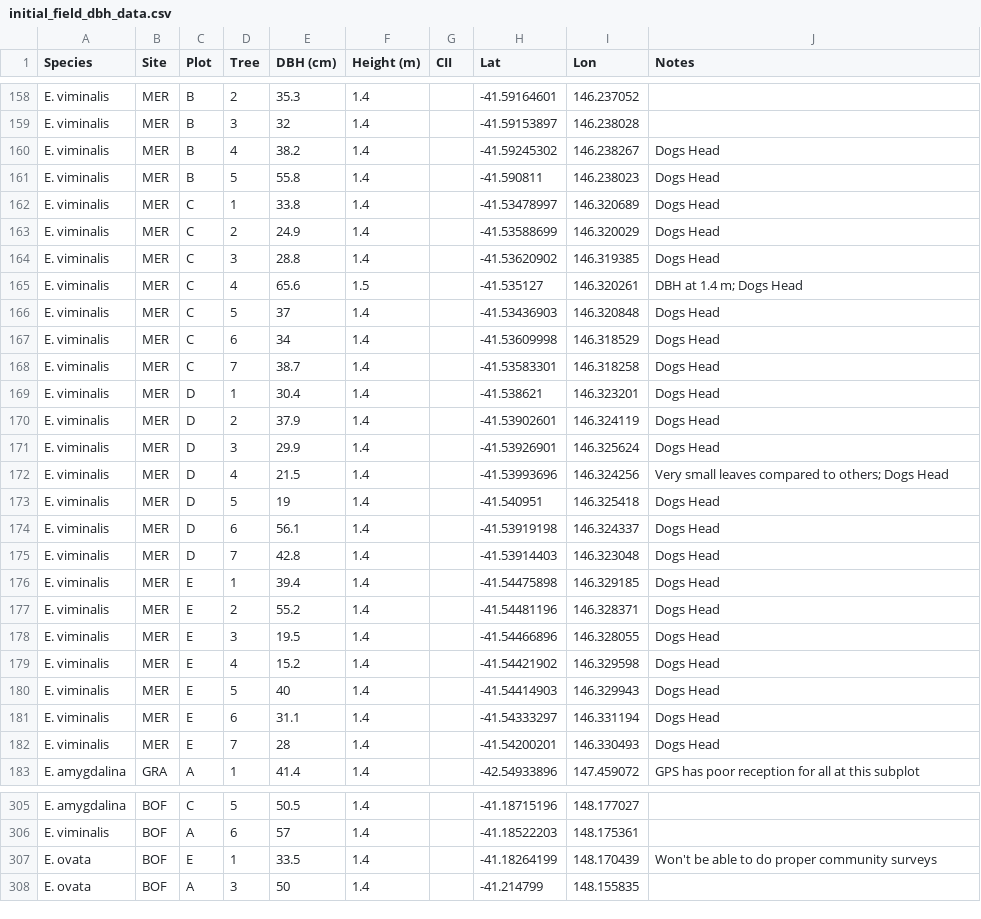
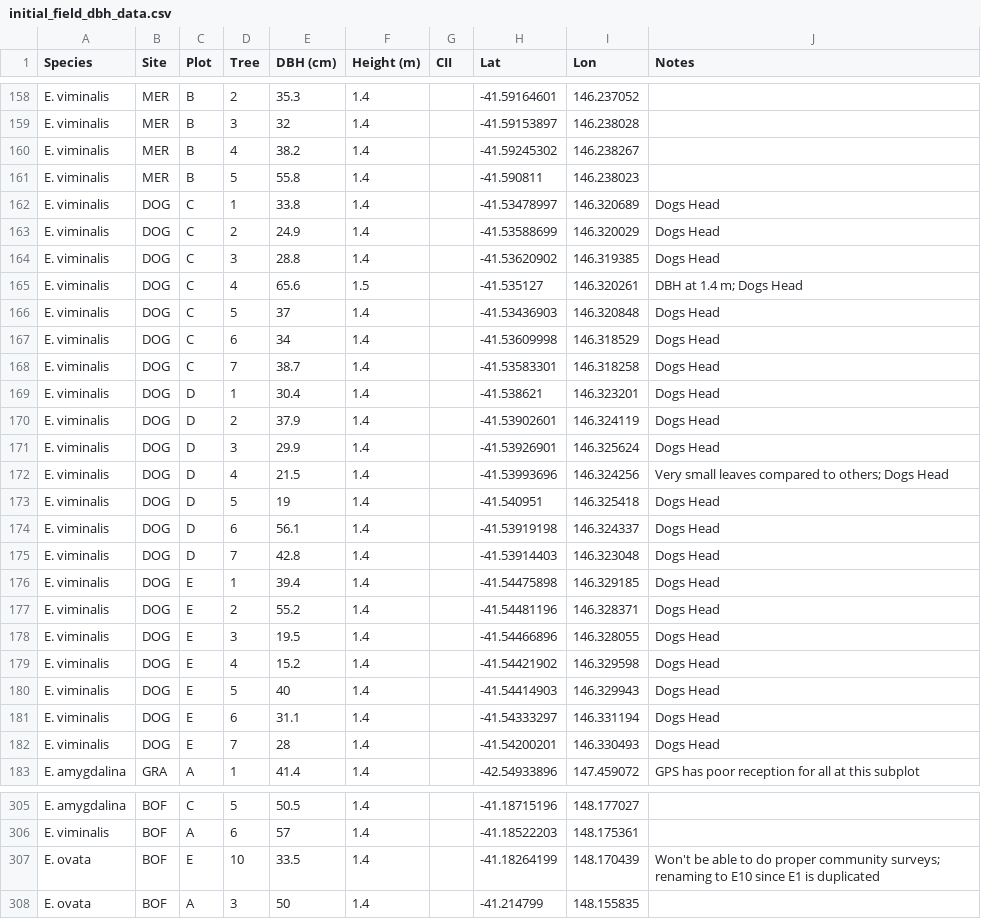
Before and after one commit to acatling/eucalyptus-tasmania-project, a CSV file: Data/initial_field_dbh_data.csv, drawn as a sheet; only a part is shown, gaps mark what is left out; the diff covers the shown part only.

```diff
--- a/Data/initial_field_dbh_data.csv
+++ b/Data/initial_field_dbh_data.csv
@@ -159,25 +159,25 @@ E. viminalis,MER,B,2,35.3,1.4,,-41.59164601,146.237052,
 E. viminalis,MER,B,3,32,1.4,,-41.59153897,146.238028,
-E. viminalis,MER,B,4,38.2,1.4,,-41.59245302,146.238267,Dogs Head
-E. viminalis,MER,B,5,55.8,1.4,,-41.590811,146.238023,Dogs Head
-E. viminalis,MER,C,1,33.8,1.4,,-41.53478997,146.320689,Dogs Head
-E. viminalis,MER,C,2,24.9,1.4,,-41.53588699,146.320029,Dogs Head
-E. viminalis,MER,C,3,28.8,1.4,,-41.53620902,146.319385,Dogs Head
-E. viminalis,MER,C,4,65.6,1.5,,-41.535127,146.320261,DBH at 1.4 m; Dogs Head
-E. viminalis,MER,C,5,37,1.4,,-41.53436903,146.320848,Dogs Head
-E. viminalis,MER,C,6,34,1.4,,-41.53609998,146.318529,Dogs Head
-E. viminalis,MER,C,7,38.7,1.4,,-41.53583301,146.318258,Dogs Head
-E. viminalis,MER,D,1,30.4,1.4,,-41.538621,146.323201,Dogs Head
-E. viminalis,MER,D,2,37.9,1.4,,-41.53902601,146.324119,Dogs Head
-E. viminalis,MER,D,3,29.9,1.4,,-41.53926901,146.325624,Dogs Head
-E. viminalis,MER,D,4,21.5,1.4,,-41.53993696,146.324256,Very small leaves compared to others; Dogs Head
-E. viminalis,MER,D,5,19,1.4,,-41.540951,146.325418,Dogs Head
-E. viminalis,MER,D,6,56.1,1.4,,-41.53919198,146.324337,Dogs Head
-E. viminalis,MER,D,7,42.8,1.4,,-41.53914403,146.323048,Dogs Head
-E. viminalis,MER,E,1,39.4,1.4,,-41.54475898,146.329185,Dogs Head
-E. viminalis,MER,E,2,55.2,1.4,,-41.54481196,146.328371,Dogs Head
-E. viminalis,MER,E,3,19.5,1.4,,-41.54466896,146.328055,Dogs Head
-E. viminalis,MER,E,4,15.2,1.4,,-41.54421902,146.329598,Dogs Head
-E. viminalis,MER,E,5,40,1.4,,-41.54414903,146.329943,Dogs Head
-E. viminalis,MER,E,6,31.1,1.4,,-41.54333297,146.331194,Dogs Head
-E. viminalis,MER,E,7,28,1.4,,-41.54200201,146.330493,Dogs Head
+E. viminalis,MER,B,4,38.2,1.4,,-41.59245302,146.238267,
+E. viminalis,MER,B,5,55.8,1.4,,-41.590811,146.238023,
+E. viminalis,DOG,C,1,33.8,1.4,,-41.53478997,146.320689,Dogs Head
+E. viminalis,DOG,C,2,24.9,1.4,,-41.53588699,146.320029,Dogs Head
+E. viminalis,DOG,C,3,28.8,1.4,,-41.53620902,146.319385,Dogs Head
+E. viminalis,DOG,C,4,65.6,1.5,,-41.535127,146.320261,DBH at 1.4 m; Dogs Head
+E. viminalis,DOG,C,5,37,1.4,,-41.53436903,146.320848,Dogs Head
+E. viminalis,DOG,C,6,34,1.4,,-41.53609998,146.318529,Dogs Head
+E. viminalis,DOG,C,7,38.7,1.4,,-41.53583301,146.318258,Dogs Head
+E. viminalis,DOG,D,1,30.4,1.4,,-41.538621,146.323201,Dogs Head
+E. viminalis,DOG,D,2,37.9,1.4,,-41.53902601,146.324119,Dogs Head
+E. viminalis,DOG,D,3,29.9,1.4,,-41.53926901,146.325624,Dogs Head
+E. viminalis,DOG,D,4,21.5,1.4,,-41.53993696,146.324256,Very small leaves compared to others; Dogs Head
+E. viminalis,DOG,D,5,19,1.4,,-41.540951,146.325418,Dogs Head
+E. viminalis,DOG,D,6,56.1,1.4,,-41.53919198,146.324337,Dogs Head
+E. viminalis,DOG,D,7,42.8,1.4,,-41.53914403,146.323048,Dogs Head
+E. viminalis,DOG,E,1,39.4,1.4,,-41.54475898,146.329185,Dogs Head
+E. viminalis,DOG,E,2,55.2,1.4,,-41.54481196,146.328371,Dogs Head
+E. viminalis,DOG,E,3,19.5,1.4,,-41.54466896,146.328055,Dogs Head
+E. viminalis,DOG,E,4,15.2,1.4,,-41.54421902,146.329598,Dogs Head
+E. viminalis,DOG,E,5,40,1.4,,-41.54414903,146.329943,Dogs Head
+E. viminalis,DOG,E,6,31.1,1.4,,-41.54333297,146.331194,Dogs Head
+E. viminalis,DOG,E,7,28,1.4,,-41.54200201,146.330493,Dogs Head
 E. amygdalina,GRA,A,1,41.4,1.4,,-42.54933896,147.459072,GPS has poor reception for all at this subplot
@@ -306,3 +306,3 @@ E. amygdalina,BOF,C,5,50.5,1.4,,-41.18715196,148.177027,
 E. viminalis,BOF,A,6,57,1.4,,-41.18522203,148.175361,
-E. ovata,BOF,E,1,33.5,1.4,,-41.18264199,148.170439,Won't be able to do proper community surveys
+E. ovata,BOF,E,10,33.5,1.4,,-41.18264199,148.170439,Won't be able to do proper community surveys; renaming to E10 since E1 is duplicated
 E. ovata,BOF,A,3,50,1.4,,-41.214799,148.155835,
```
Also changed, not shown: 43 edited cells elsewhere in this file, Data/community_surveys_data.csv, Data/growth_data.csv, 23 other files.
